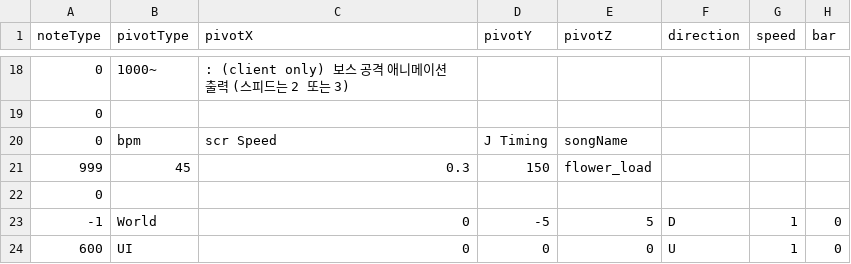
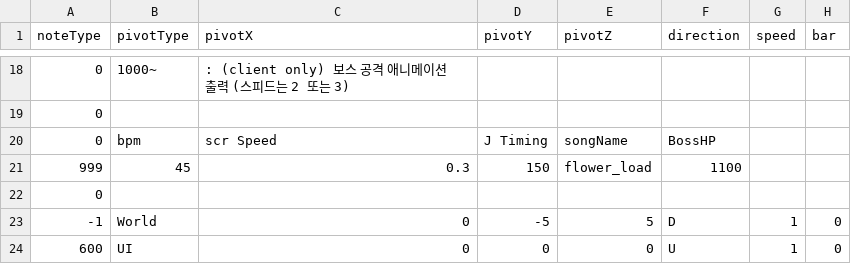
Before and after one commit to Juyeong11/Graduation_project, a CSV file: BeatSlimeClient/Assets/Resources/Pattern/flower_load.csv, drawn as a sheet; only a part is shown, gaps mark what is left out; the diff names each change by its address in the sheet, - before the commit and + after, or states it on an @@ line.

```diff
--- a/BeatSlimeClient/Assets/Resources/Pattern/flower_load.csv
+++ b/BeatSlimeClient/Assets/Resources/Pattern/flower_load.csv
-F20 (direction): (empty)
+F20 (direction): BossHP
-F21 (direction): (empty)
+F21 (direction): 1100
```
Also changed, not shown: BeatSlimeClient/Assets/Resources/Pattern/Aviform Skyliner.csv, BeatSlimeClient/Assets/Resources/Pattern/Tutorial.csv, 7 other files.
